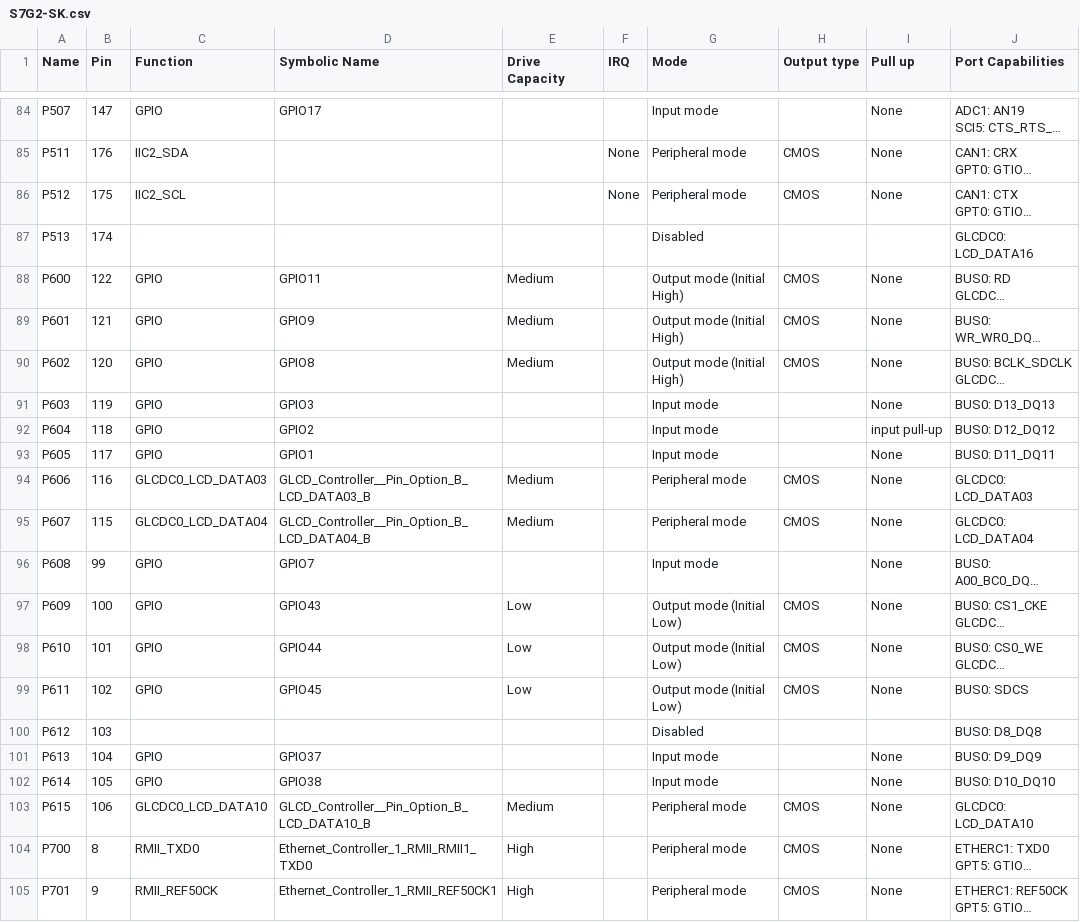
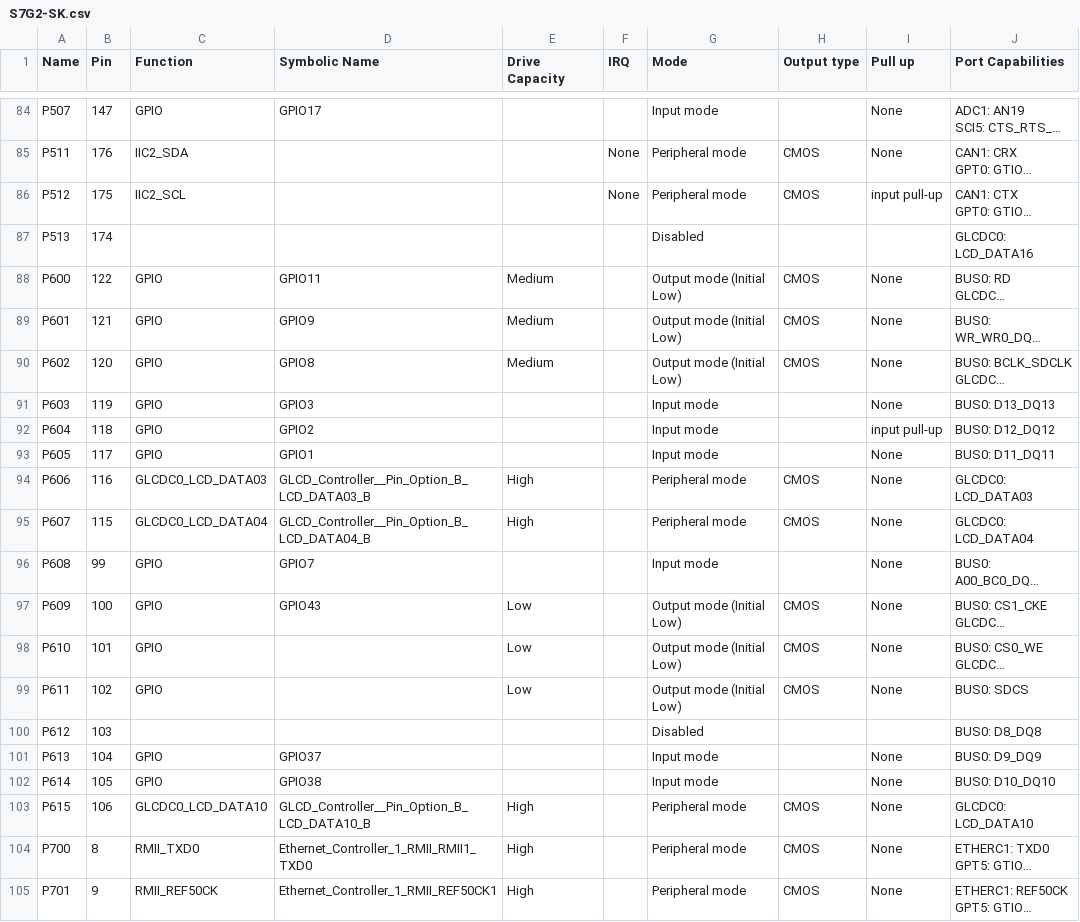
Before and after one commit to JPacho/ProyectoIntegrador, a CSV file: synergy_cfg/ssp_cfg/bsp/S7G2-SK.csv, drawn as a sheet; only a part is shown, gaps mark what is left out; long unchanged cells end in …; the diff covers the shown part only; the diff names each change by its address in the sheet, - before the commit and + after, or states it on an @@ line.

```diff
--- a/synergy_cfg/ssp_cfg/bsp/S7G2-SK.csv
+++ b/synergy_cfg/ssp_cfg/bsp/S7G2-SK.csv
-I86 (Pull up): None
+I86 (Pull up): input pull-up
-G88:G90 (Mode): Output mode (Initial High)
+G88:G90 (Mode): Output mode (Initial Low)
-E94:E95 (Drive Capacity): Medium
+E94:E95 (Drive Capacity): High
-D98 (Symbolic Name): GPIO44
+D98 (Symbolic Name): (empty)
-D99 (Symbolic Name): GPIO45
+D99 (Symbolic Name): (empty)
-E103 (Drive Capacity): Medium
+E103 (Drive Capacity): High
```
Also changed, not shown: 42 edited cells elsewhere in this file, 46 other files.
